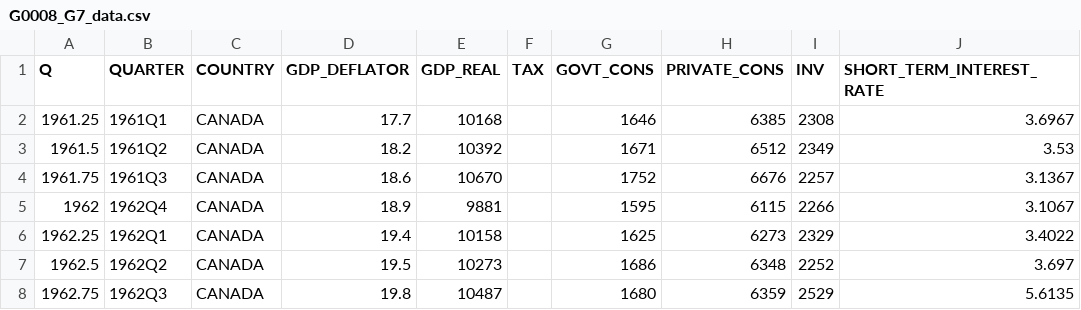
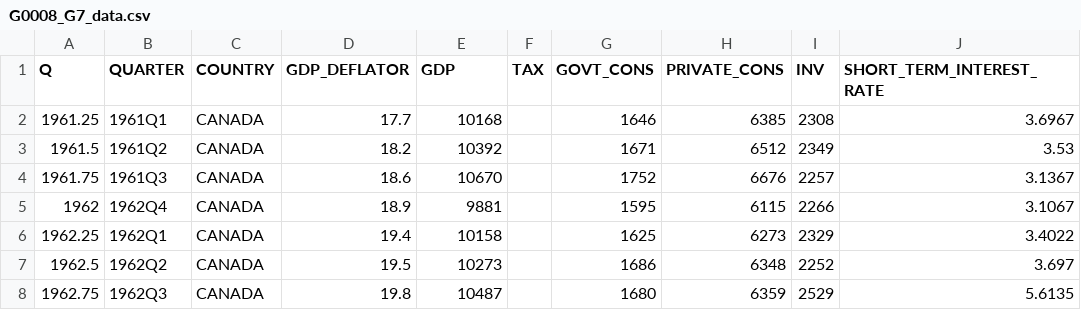
Before and after one commit to htdanil/referenced_to_github, a CSV file: G0008_G7_data.csv, drawn as a sheet; only a part is shown.

Commit message:
uploaded by script

```diff
--- a/G0008_G7_data.csv
+++ b/G0008_G7_data.csv
@@ -1,2 +1,2 @@
-Q,QUARTER,COUNTRY,GDP_DEFLATOR,GDP_REAL,TAX,GOVT_CONS,PRIVATE_CONS,INV,SHORT_TERM_INTEREST_RATE
+Q,QUARTER,COUNTRY,GDP_DEFLATOR,GDP,TAX,GOVT_CONS,PRIVATE_CONS,INV,SHORT_TERM_INTEREST_RATE
 1961.25,1961Q1,CANADA,17.7,10168,,1646,6385,2308,3.6967
```
